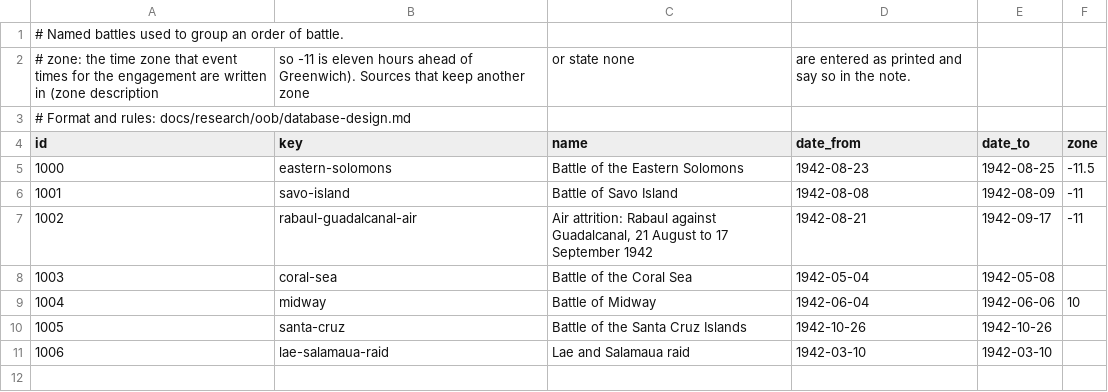
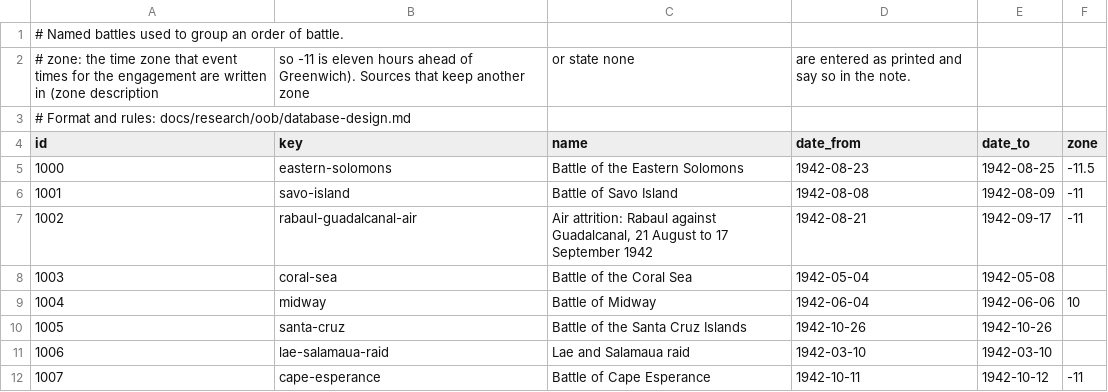
Before and after one commit to amitpeercoder/FlagPlot, a CSV file: data/oob/engagements.csv, drawn as a sheet; the diff names each change by its address in the sheet, - before the commit and + after, or states it on an @@ line.

```diff
--- a/data/oob/engagements.csv
+++ b/data/oob/engagements.csv
+row 12: 1007 | cape-esperance | Battle of Cape Esperance | 1942-10-11 | 1942-10-12 | -11
```
Also changed, not shown: data/oob/ship_classes.csv, data/oob/ships.csv, 13 other files.
